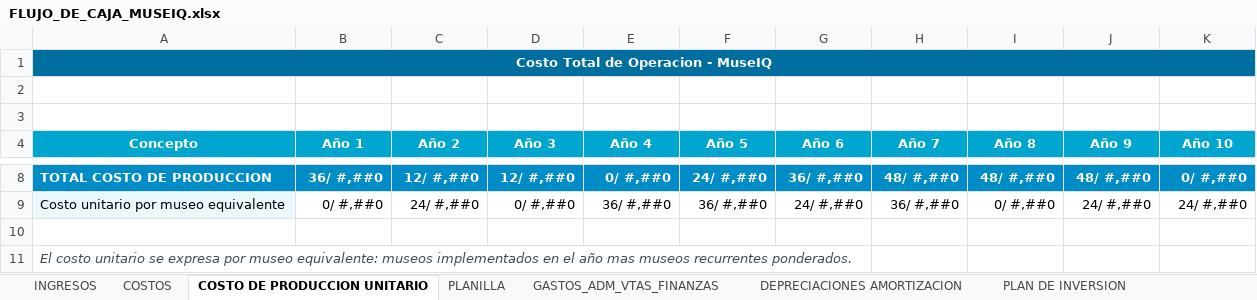
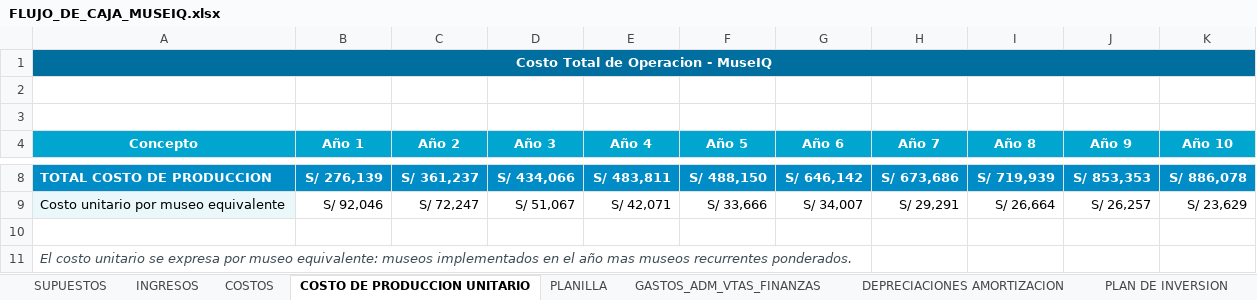
Before and after one commit to eduardo202020/Tesis, an Excel workbook: documentacion-cap-economico/FLUJO_DE_CAJA_MUSEIQ.xlsx, sheet COSTO DE PRODUCCION UNITARIO, drawn as a sheet; only a part is shown, gaps mark what is left out; values as stored, in another font and other column widths than the file's, no borders; the diff covers the shown part only; the diff names each change by its address in the sheet, - before the commit and + after, or states it on an @@ line.

```diff
--- a/documentacion-cap-economico/FLUJO_DE_CAJA_MUSEIQ.xlsx (sheet COSTO DE PRODUCCION UNITARIO)
+++ b/documentacion-cap-economico/FLUJO_DE_CAJA_MUSEIQ.xlsx (sheet COSTO DE PRODUCCION UNITARIO)
+sheet tab: SUPUESTOS
-B8 (Año 1): 36/ #,##0
+B8 (Año 1): S/ 276,139
-C8 (Año 2): 12/ #,##0
+C8 (Año 2): S/ 361,237
-D8 (Año 3): 12/ #,##0
+D8 (Año 3): S/ 434,066
-E8 (Año 4): 0/ #,##0
+E8 (Año 4): S/ 483,811
-F8 (Año 5): 24/ #,##0
+F8 (Año 5): S/ 488,150
-G8 (Año 6): 36/ #,##0
+G8 (Año 6): S/ 646,142
-H8 (Año 7): 48/ #,##0
+H8 (Año 7): S/ 673,686
-I8 (Año 8): 48/ #,##0
+I8 (Año 8): S/ 719,939
-J8 (Año 9): 48/ #,##0
+J8 (Año 9): S/ 853,353
-K8 (Año 10): 0/ #,##0
+K8 (Año 10): S/ 886,078
-B9 (Año 1): 0/ #,##0
+B9 (Año 1): S/ 92,046
-C9 (Año 2): 24/ #,##0
+C9 (Año 2): S/ 72,247
-D9 (Año 3): 0/ #,##0
+D9 (Año 3): S/ 51,067
-E9 (Año 4): 36/ #,##0
+E9 (Año 4): S/ 42,071
-F9 (Año 5): 36/ #,##0
+F9 (Año 5): S/ 33,666
-G9 (Año 6): 24/ #,##0
+G9 (Año 6): S/ 34,007
-H9 (Año 7): 36/ #,##0
+H9 (Año 7): S/ 29,291
-I9 (Año 8): 0/ #,##0
+I9 (Año 8): S/ 26,664
-J9 (Año 9): 24/ #,##0
+J9 (Año 9): S/ 26,257
-K9 (Año 10): 24/ #,##0
+K9 (Año 10): S/ 23,629
```
Also changed, not shown: 30 edited cells elsewhere in this sheet, sheet Riesgo Administrativo, sheet PLANILLA, sheet COSTOS, sheet INGRESOS, sheet GASTOS_ADM_VTAS_FINANZAS, sheet PUNTO DE EQUILIBRIO, 19 more sheets, formulas that keep their value, tesis/tesis/FLUJO_DE_CAJA_MUSEIQ.xlsx, 7 other files.
